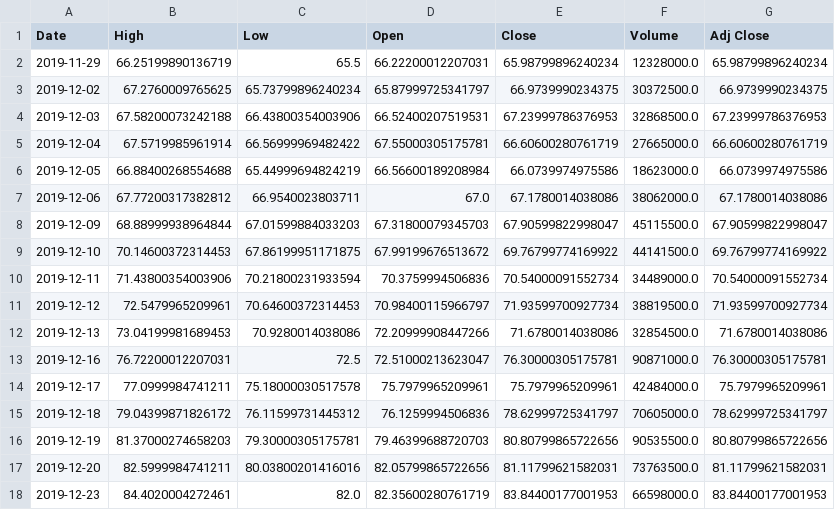
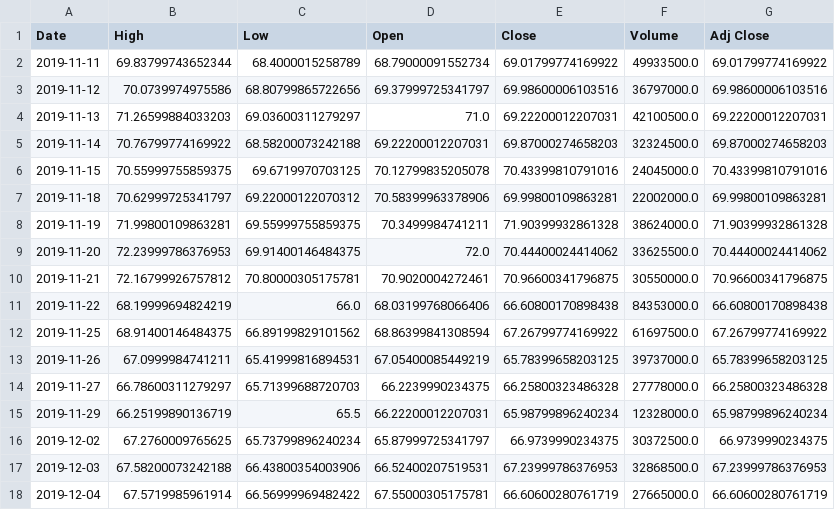
Before and after one commit to Vaishnav2804/ezfinup, a CSV file: TSLA.csv, drawn as a sheet; only a part is shown; the shorter side is filled out with more unchanged rows; the diff covers the shown part only; the diff names each change by its address in the sheet, - before the commit and + after, or states it on an @@ line.

```diff
--- a/TSLA.csv
+++ b/TSLA.csv
+row 2: 2019-11-11 | 69.83799743652344 | 68.4000015258789 | 68.79000091552734 | 69.01799774169922 | 49933500.0 | 69.01799774169922
+row 3: 2019-11-12 | 70.0739974975586 | 68.80799865722656 | 69.37999725341797 | 69.98600006103516 | 36797000.0 | 69.98600006103516
+row 4: 2019-11-13 | 71.26599884033203 | 69.03600311279297 | 71.0 | 69.22200012207031 | 42100500.0 | 69.22200012207031
+row 5: 2019-11-14 | 70.76799774169922 | 68.58200073242188 | 69.22200012207031 | 69.87000274658203 | 32324500.0 | 69.87000274658203
+row 6: 2019-11-15 | 70.55999755859375 | 69.6719970703125 | 70.12799835205078 | 70.43399810791016 | 24045000.0 | 70.43399810791016
+row 7: 2019-11-18 | 70.62999725341797 | 69.22000122070312 | 70.58399963378906 | 69.99800109863281 | 22002000.0 | 69.99800109863281
+row 8: 2019-11-19 | 71.99800109863281 | 69.55999755859375 | 70.3499984741211 | 71.90399932861328 | 38624000.0 | 71.90399932861328
+row 9: 2019-11-20 | 72.23999786376953 | 69.91400146484375 | 72.0 | 70.44400024414062 | 33625500.0 | 70.44400024414062
+row 10: 2019-11-21 | 72.16799926757812 | 70.80000305175781 | 70.9020004272461 | 70.96600341796875 | 30550000.0 | 70.96600341796875
+row 11: 2019-11-22 | 68.19999694824219 | 66.0 | 68.03199768066406 | 66.60800170898438 | 84353000.0 | 66.60800170898438
+row 12: 2019-11-25 | 68.91400146484375 | 66.89199829101562 | 68.86399841308594 | 67.26799774169922 | 61697500.0 | 67.26799774169922
+row 13: 2019-11-26 | 67.0999984741211 | 65.41999816894531 | 67.05400085449219 | 65.78399658203125 | 39737000.0 | 65.78399658203125
+row 14: 2019-11-27 | 66.78600311279297 | 65.71399688720703 | 66.2239990234375 | 66.25800323486328 | 27778000.0 | 66.25800323486328
```
Also changed, not shown: 11 added rows and 13 edited cells elsewhere in this file, 20 other files.
